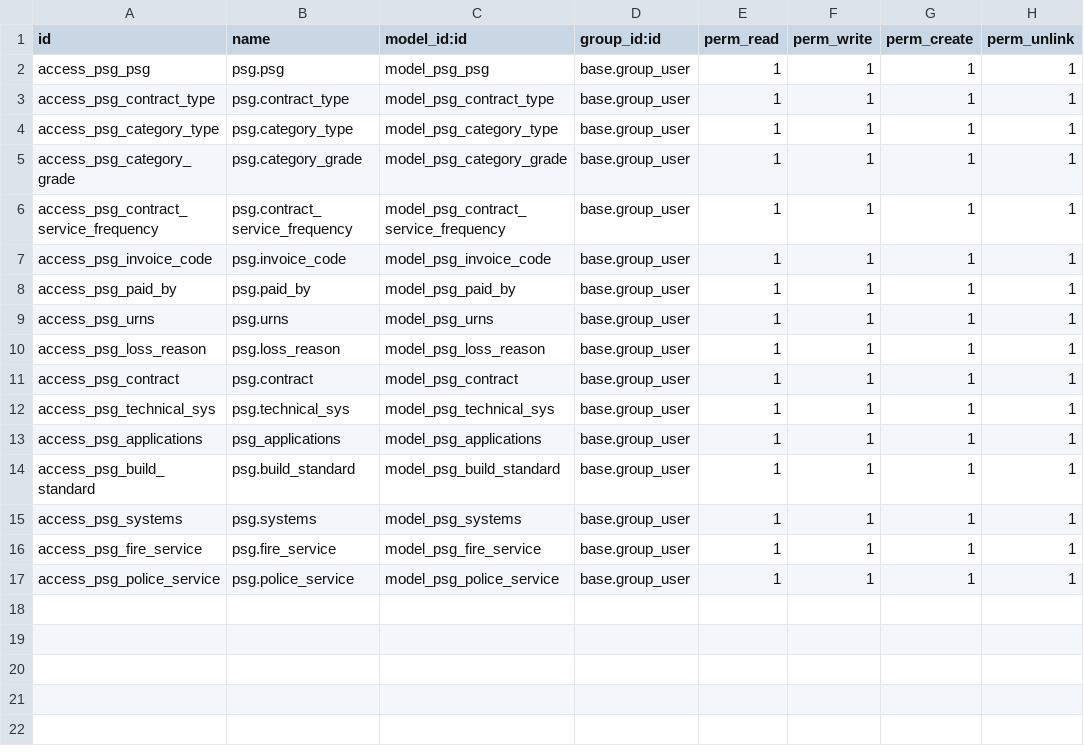
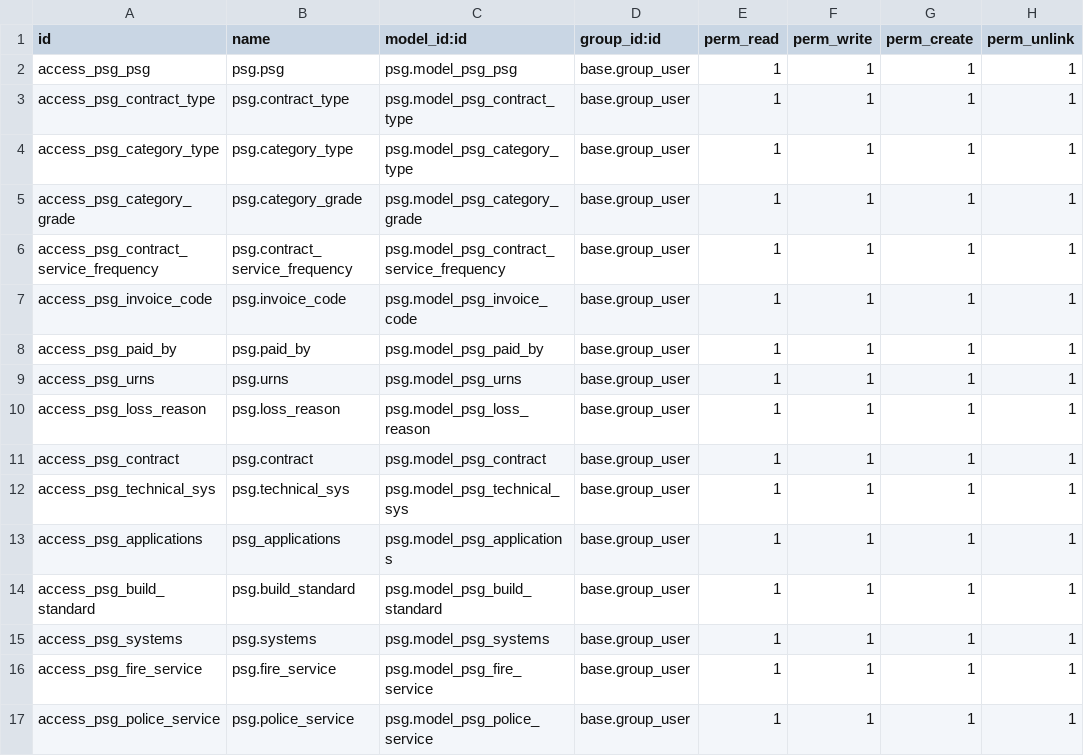
Before and after one commit to sapentia/precision-services, a CSV file: psg/security/ir.model.access.csv, drawn as a sheet.

Commit message:
Add files via upload

```diff
--- a/psg/security/ir.model.access.csv
+++ b/psg/security/ir.model.access.csv
@@ -1,17 +1,17 @@
 "id","name","model_id:id","group_id:id","perm_read","perm_write","perm_create","perm_unlink"
-"access_psg_psg","psg.psg","model_psg_psg","base.group_user",1,1,1,1
-"access_psg_contract_type","psg.contract_type","model_psg_contract_type","base.group_user",1,1,1,1
-"access_psg_category_type","psg.category_type","model_psg_category_type","base.group_user",1,1,1,1
-"access_psg_category_grade","psg.category_grade","model_psg_category_grade","base.group_user",1,1,1,1
-"access_psg_contract_service_frequency","psg.contract_service_frequency","model_psg_contract_service_frequency","base.group_user",1,1,1,1
-"access_psg_invoice_code","psg.invoice_code","model_psg_invoice_code","base.group_user",1,1,1,1
-"access_psg_paid_by","psg.paid_by","model_psg_paid_by","base.group_user",1,1,1,1
-"access_psg_urns","psg.urns","model_psg_urns","base.group_user",1,1,1,1
-"access_psg_loss_reason","psg.loss_reason","model_psg_loss_reason","base.group_user",1,1,1,1
-"access_psg_contract","psg.contract","model_psg_contract","base.group_user",1,1,1,1
-"access_psg_technical_sys","psg.technical_sys","model_psg_technical_sys","base.group_user",1,1,1,1
-"access_psg_applications","psg_applications","model_psg_applications","base.group_user",1,1,1,1
-"access_psg_build_standard","psg.build_standard","model_psg_build_standard","base.group_user",1,1,1,1
-"access_psg_systems","psg.systems","model_psg_systems","base.group_user",1,1,1,1
-"access_psg_fire_service","psg.fire_service","model_psg_fire_service","base.group_user",1,1,1,1
-"access_psg_police_service","psg.police_service","model_psg_police_service","base.group_user",1,1,1,1
+"access_psg_psg","psg.psg","psg.model_psg_psg","base.group_user",1,1,1,1
+"access_psg_contract_type","psg.contract_type","psg.model_psg_contract_type","base.group_user",1,1,1,1
+"access_psg_category_type","psg.category_type","psg.model_psg_category_type","base.group_user",1,1,1,1
+"access_psg_category_grade","psg.category_grade","psg.model_psg_category_grade","base.group_user",1,1,1,1
+"access_psg_contract_service_frequency","psg.contract_service_frequency","psg.model_psg_contract_service_frequency","base.group_user",1,1,1,1
+"access_psg_invoice_code","psg.invoice_code","psg.model_psg_invoice_code","base.group_user",1,1,1,1
+"access_psg_paid_by","psg.paid_by","psg.model_psg_paid_by","base.group_user",1,1,1,1
+"access_psg_urns","psg.urns","psg.model_psg_urns","base.group_user",1,1,1,1
+"access_psg_loss_reason","psg.loss_reason","psg.model_psg_loss_reason","base.group_user",1,1,1,1
+"access_psg_contract","psg.contract","psg.model_psg_contract","base.group_user",1,1,1,1
+"access_psg_technical_sys","psg.technical_sys","psg.model_psg_technical_sys","base.group_user",1,1,1,1
+"access_psg_applications","psg_applications","psg.model_psg_applications","base.group_user",1,1,1,1
+"access_psg_build_standard","psg.build_standard","psg.model_psg_build_standard","base.group_user",1,1,1,1
+"access_psg_systems","psg.systems","psg.model_psg_systems","base.group_user",1,1,1,1
+"access_psg_fire_service","psg.fire_service","psg.model_psg_fire_service","base.group_user",1,1,1,1
+"access_psg_police_service","psg.police_service","psg.model_psg_police_service","base.group_user",1,1,1,1
```
